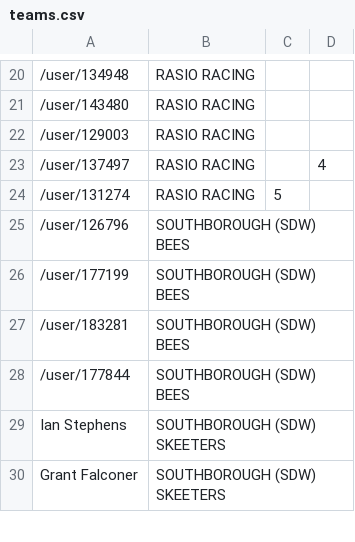
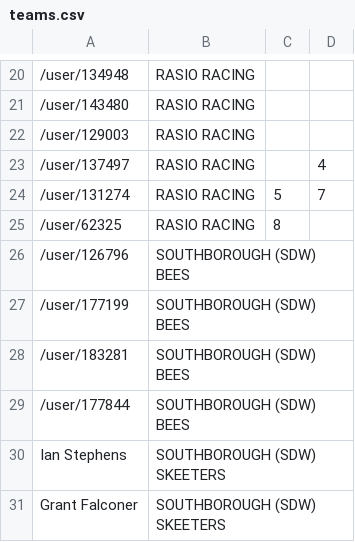
Before and after one commit to bucko909/westerley_rgt_results, a CSV file: data/teams.csv, drawn as a sheet; only a part is shown, gaps mark what is left out.

Commit message:
rasio sub for race 8

```diff
--- a/data/teams.csv
+++ b/data/teams.csv
@@ -23,3 +23,4 @@
 /user/137497,RASIO RACING,,4
-/user/131274,RASIO RACING,5,
+/user/131274,RASIO RACING,5,7
+/user/62325,RASIO RACING,8,
 /user/126796,SOUTHBOROUGH (SDW) BEES,,
```
